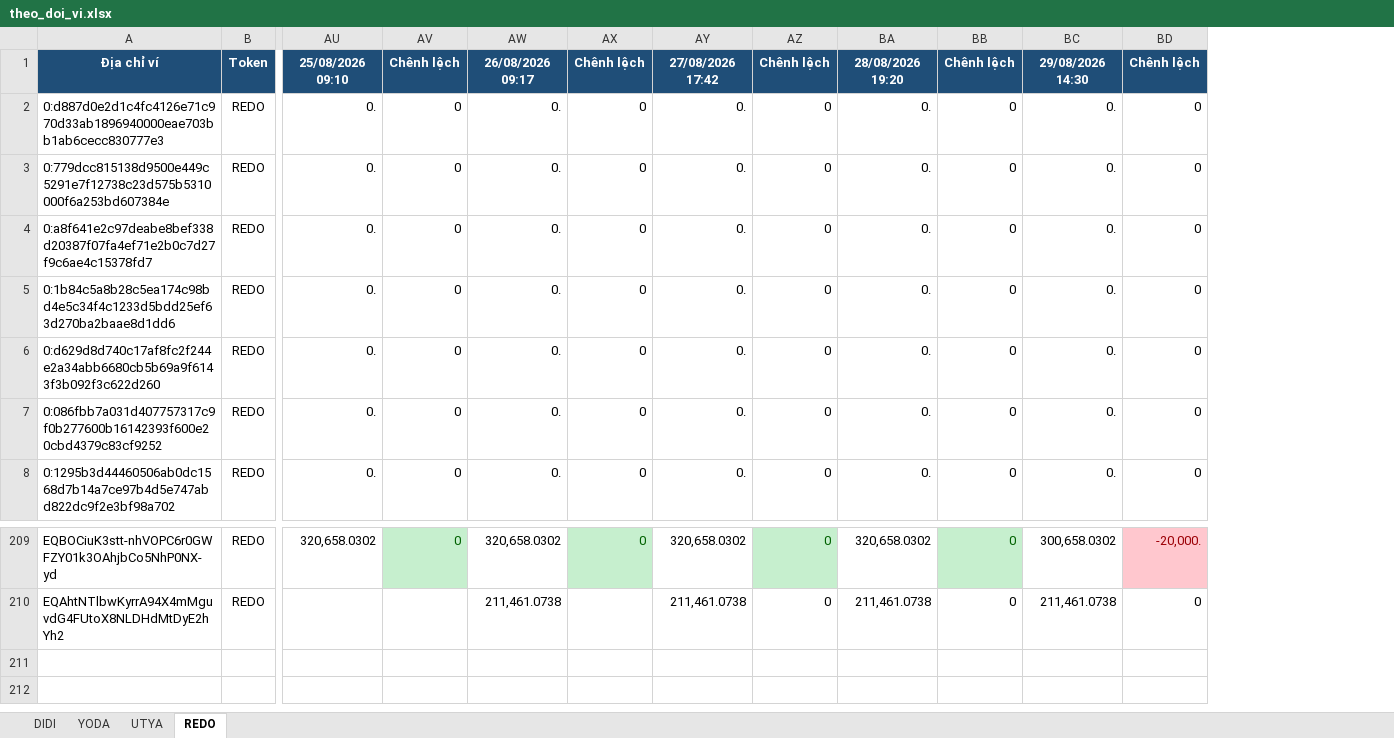
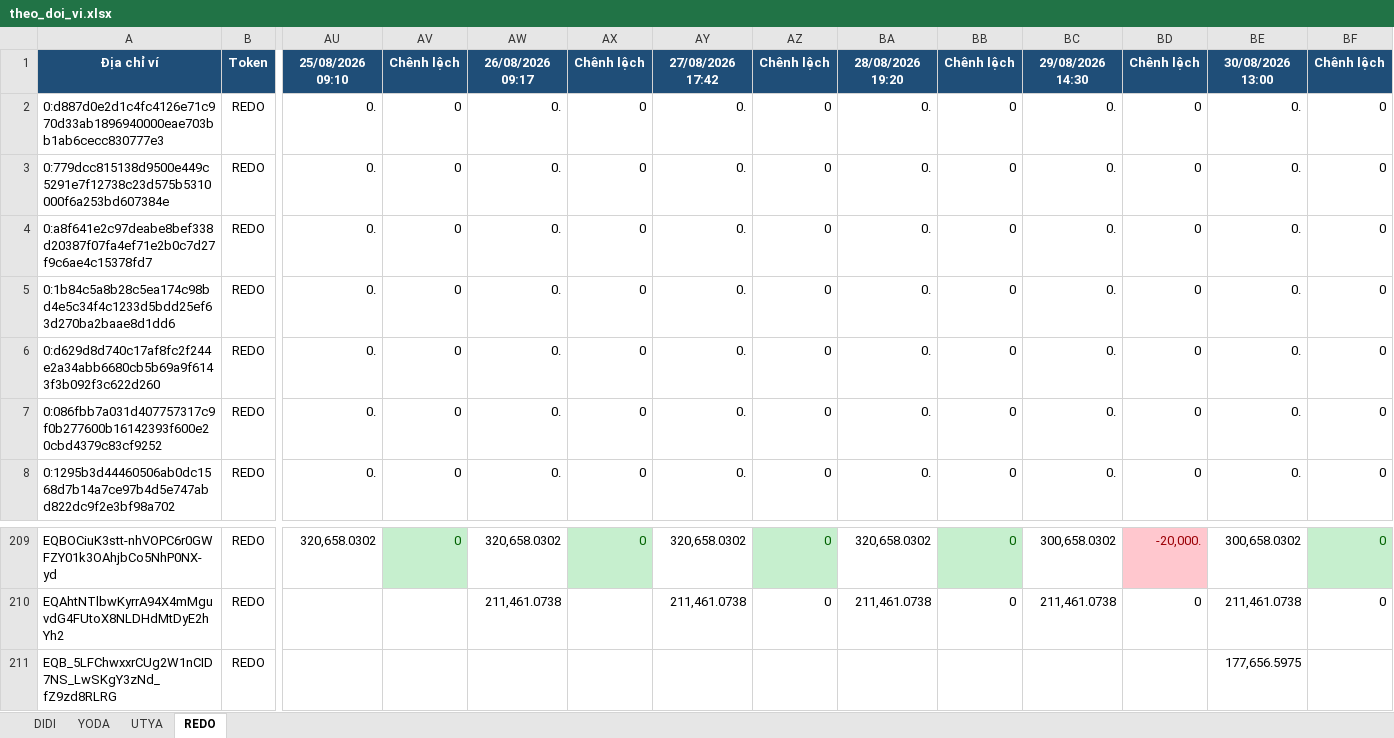
Before and after one commit to anhvt118/ton-wallet-tracker, an Excel workbook: data/theo_doi_vi.xlsx, sheet REDO, drawn as a sheet; only a part is shown, gaps mark what is left out; values as stored, in another font and other column widths than the file's, no borders; rows hold the shown columns only; the diff names each change by its address in the sheet, - before the commit and + after, or states it on an @@ line.

```diff
--- a/data/theo_doi_vi.xlsx (sheet REDO)
+++ b/data/theo_doi_vi.xlsx (sheet REDO)
+column BE, rows 1-8: 30/08/2026 13:00 | 0. | 0. | 0. | 0. | 0. | 0. | 0.; rows 209-210: 300,658.0302 | 211,461.0738
+column BF, rows 1-8: Chênh lệch | 0 | 0 | 0 | 0 | 0 | 0 | 0; rows 209-210: 0 | 0
+row 211: EQB_5LFChwxxrCUg2W1nCID7NS_LwSKgY3zNd_fZ9zd8RLRG | REDO |  |  |  |  |  |  |  |  |  |  | 177,656.5975
```
Also changed, not shown: sheet DIDI, sheet YODA, sheet UTYA.
